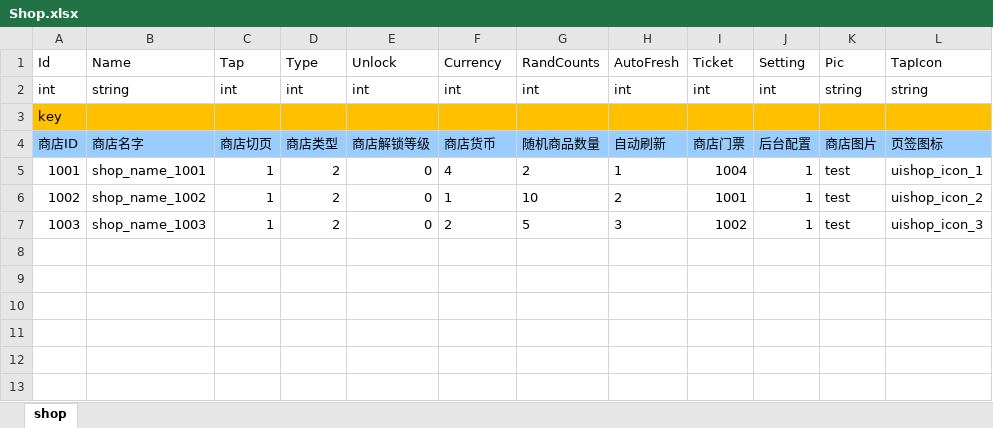
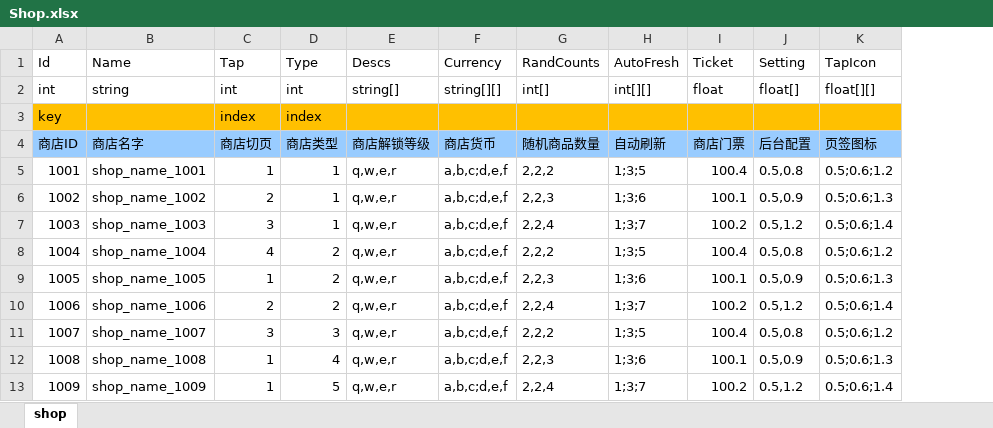
Before and after one commit to HelloCSharpe/ExcelToolForUnity, an Excel workbook: ExcleToolProject/tables/Shop.xlsx, sheet shop, drawn as a sheet; only a part is shown; values as stored, in another font and other column widths than the file's, no borders; removed rows and columns are numbered as before the commit, all else as after; rows hold the shown columns only; the diff names each change by its address in the sheet, - before the commit and + after, or states it on an @@ line.

```diff
--- a/ExcleToolProject/tables/Shop.xlsx (sheet shop)
+++ b/ExcleToolProject/tables/Shop.xlsx (sheet shop)
-column E (Unlock), rows 2-7: int |  | 商店解锁等级 | 0 | 0 | 0
+column E (Descs), rows 2-7: string[] |  | 商店解锁等级 | q,w,e,r | q,w,e,r | q,w,e,r
-column K (Pic), rows 2-7: string |  | 商店图片 | test | test | test
-column L (TapIcon), rows 2-7: string |  | 页签图标 | uishop_icon_1 | uishop_icon_2 | uishop_icon_3
+column K (TapIcon), rows 2-7: float[][] |  | 页签图标 | 0.5;0.6;1.2 | 0.5;0.6;1.3 | 0.5;0.6;1.4
-F2 (Currency): int
+F2 (Currency): string[][]
-G2 (RandCounts): int
+G2 (RandCounts): int[]
-H2 (AutoFresh): int
+H2 (AutoFresh): int[][]
-I2 (Ticket): int
+I2 (Ticket): float
-J2 (Setting): int
+J2 (Setting): float[]
-C3 (Tap): (empty)
+C3 (Tap): index
-D3 (Type): (empty)
+D3 (Type): index
-D5:D7 (Type): 2
+D5:D7 (Type): 1
-F5 (Currency): 4
+F5 (Currency): a,b,c;d,e,f
-G5 (RandCounts): 2
+G5 (RandCounts): 2,2,2
-H5 (AutoFresh): 1
+H5 (AutoFresh): 1;3;5
-I5 (Ticket): 1004
+I5 (Ticket): 100.4
-J5 (Setting): 1
+J5 (Setting): 0.5,0.8
-C6 (Tap): 1
+C6 (Tap): 2
-F6 (Currency): 1
+F6 (Currency): a,b,c;d,e,f
-G6 (RandCounts): 10
+G6 (RandCounts): 2,2,3
-H6 (AutoFresh): 2
+H6 (AutoFresh): 1;3;6
-I6 (Ticket): 1001
+I6 (Ticket): 100.1
-J6 (Setting): 1
+J6 (Setting): 0.5,0.9
-C7 (Tap): 1
+C7 (Tap): 3
-F7 (Currency): 2
+F7 (Currency): a,b,c;d,e,f
-G7 (RandCounts): 5
+G7 (RandCounts): 2,2,4
-H7 (AutoFresh): 3
+H7 (AutoFresh): 1;3;7
-I7 (Ticket): 1002
+I7 (Ticket): 100.2
-J7 (Setting): 1
+J7 (Setting): 0.5,1.2
+row 8: 1004 | shop_name_1004 | 4 | 2 | q,w,e,r | a,b,c;d,e,f | 2,2,2 | 1;3;5 | 100.4 | 0.5,0.8 | 0.5;0.6;1.2
+row 9: 1005 | shop_name_1005 | 1 | 2 | q,w,e,r | a,b,c;d,e,f | 2,2,3 | 1;3;6 | 100.1 | 0.5,0.9 | 0.5;0.6;1.3
+row 10: 1006 | shop_name_1006 | 2 | 2 | q,w,e,r | a,b,c;d,e,f | 2,2,4 | 1;3;7 | 100.2 | 0.5,1.2 | 0.5;0.6;1.4
+row 11: 1007 | shop_name_1007 | 3 | 3 | q,w,e,r | a,b,c;d,e,f | 2,2,2 | 1;3;5 | 100.4 | 0.5,0.8 | 0.5;0.6;1.2
+row 12: 1008 | shop_name_1008 | 1 | 4 | q,w,e,r | a,b,c;d,e,f | 2,2,3 | 1;3;6 | 100.1 | 0.5,0.9 | 0.5;0.6;1.3
+row 13: 1009 | shop_name_1009 | 1 | 5 | q,w,e,r | a,b,c;d,e,f | 2,2,4 | 1;3;7 | 100.2 | 0.5,1.2 | 0.5;0.6;1.4
```
Also changed, not shown: ExcleToolProject/tables/Plot.xlsx, 22 other files.
